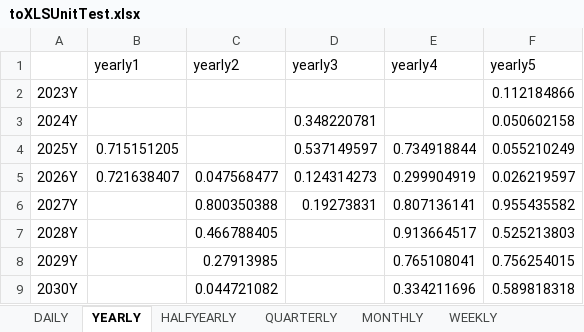
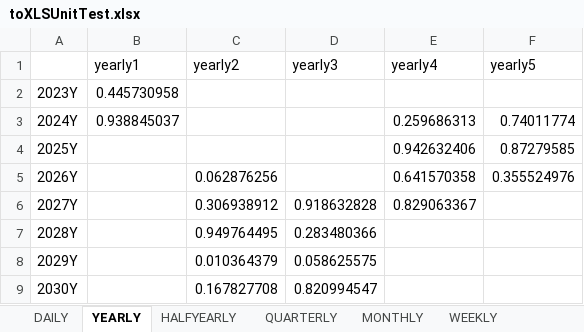
Before and after one commit to IRIS-Solutions-Team/IRIS-Test, an Excel workbook: databank/toXLSUnitTest.xlsx, sheet YEARLY, drawn as a sheet; only a part is shown; values as stored, in another font and other column widths than the file's, no borders; the diff covers the shown part only; the diff names each change by its address in the sheet, - before the commit and + after, or states it on an @@ line.

```diff
--- a/databank/toXLSUnitTest.xlsx (sheet YEARLY)
+++ b/databank/toXLSUnitTest.xlsx (sheet YEARLY)
-B2 (yearly1): (empty)
+B2 (yearly1): 0.445730958
-F2 (yearly5): 0.112184866
+F2 (yearly5): (empty)
-B3 (yearly1): (empty)
+B3 (yearly1): 0.938845037
-D3 (yearly3): 0.348220781
+D3 (yearly3): (empty)
-E3 (yearly4): (empty)
+E3 (yearly4): 0.259686313
-F3 (yearly5): 0.050602158
+F3 (yearly5): 0.74011774
-B4 (yearly1): 0.715151205
+B4 (yearly1): (empty)
-D4 (yearly3): 0.537149597
+D4 (yearly3): (empty)
-E4 (yearly4): 0.734918844
+E4 (yearly4): 0.942632406
-F4 (yearly5): 0.055210249
+F4 (yearly5): 0.87279585
-B5 (yearly1): 0.721638407
+B5 (yearly1): (empty)
-C5 (yearly2): 0.047568477
+C5 (yearly2): 0.062876256
-D5 (yearly3): 0.124314273
+D5 (yearly3): (empty)
-E5 (yearly4): 0.299904919
+E5 (yearly4): 0.641570358
-F5 (yearly5): 0.026219597
+F5 (yearly5): 0.355524976
-C6 (yearly2): 0.800350388
+C6 (yearly2): 0.306938912
-D6 (yearly3): 0.19273831
+D6 (yearly3): 0.918632828
-E6 (yearly4): 0.807136141
+E6 (yearly4): 0.829063367
-F6 (yearly5): 0.955435582
+F6 (yearly5): (empty)
-C7 (yearly2): 0.466788405
+C7 (yearly2): 0.949764495
-D7 (yearly3): (empty)
+D7 (yearly3): 0.283480366
-E7 (yearly4): 0.913664517
+E7 (yearly4): (empty)
-F7 (yearly5): 0.525213803
+F7 (yearly5): (empty)
-C8 (yearly2): 0.27913985
+C8 (yearly2): 0.010364379
-D8 (yearly3): (empty)
+D8 (yearly3): 0.058625575
-E8 (yearly4): 0.765108041
+E8 (yearly4): (empty)
-F8 (yearly5): 0.756254015
+F8 (yearly5): (empty)
-C9 (yearly2): 0.044721082
+C9 (yearly2): 0.167827708
-D9 (yearly3): (empty)
+D9 (yearly3): 0.820994547
-E9 (yearly4): 0.334211696
+E9 (yearly4): (empty)
-F9 (yearly5): 0.589818318
+F9 (yearly5): (empty)
```
Also changed, not shown: 1 added row and 23 edited cells elsewhere in this sheet, sheet DAILY, sheet WEEKLY, sheet HALFYEARLY, sheet QUARTERLY, sheet MONTHLY, simple-spbc/steady.xlsx, 22 other files.
